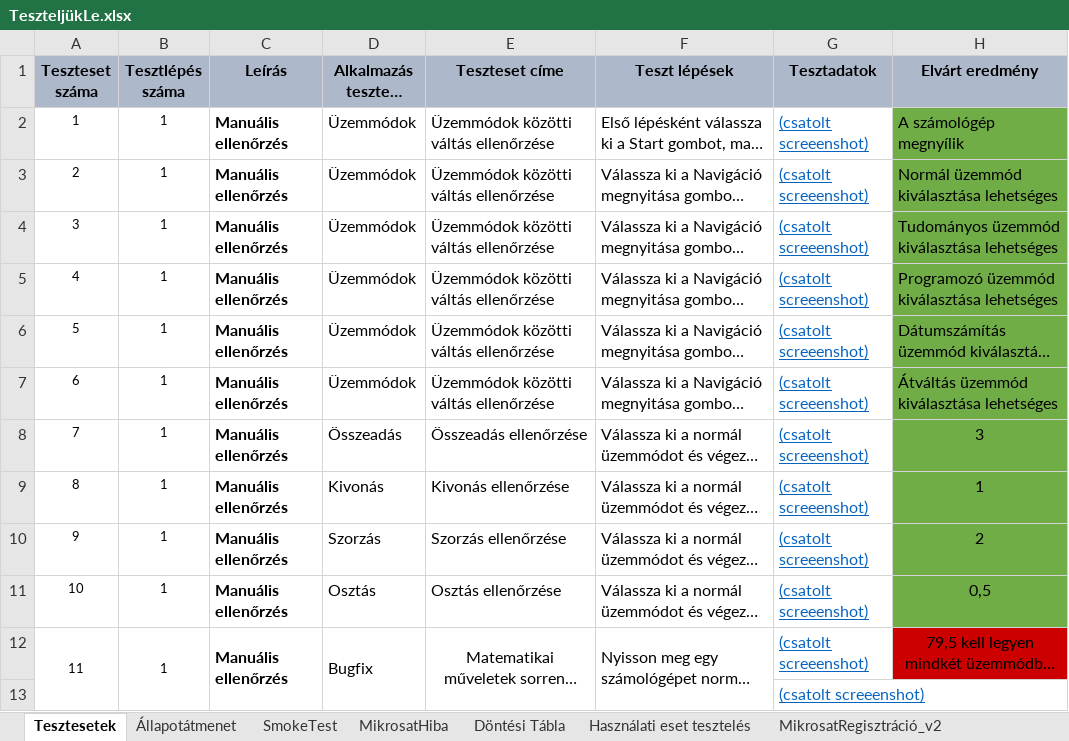
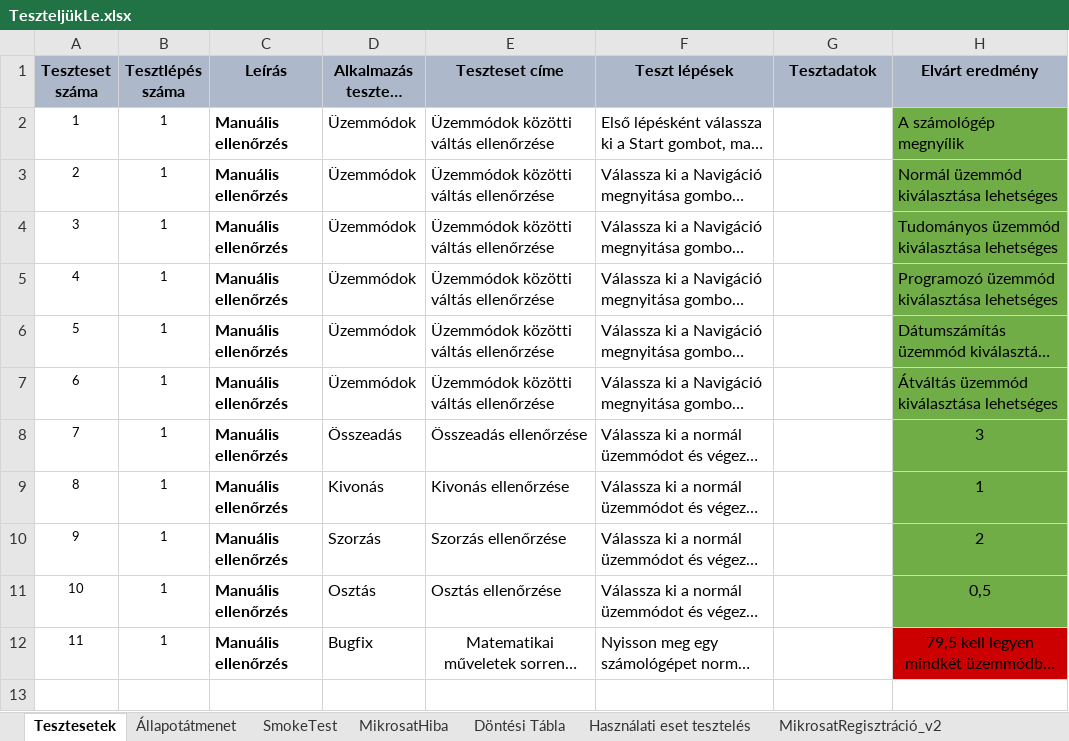
Before and after one commit to kizsi2019/Eg_12K, an Excel workbook: Onódi-Kiss Viktor/TeszteljükLe.xlsx, sheet Tesztesetek, drawn as a sheet; long unchanged cells end in …; values as stored, in another font and other column widths than the file's, no borders; the diff names each change by its address in the sheet, - before the commit and + after, or states it on an @@ line.

Commit message:
tesztelés pótlás

```diff
--- a/Onódi-Kiss Viktor/TeszteljükLe.xlsx (sheet Tesztesetek)
+++ b/Onódi-Kiss Viktor/TeszteljükLe.xlsx (sheet Tesztesetek)
-G2:G12 (Tesztadatok): (csatolt screeenshot)
+G2:G12 (Tesztadatok): (empty)
-A12:A13 merged
-B12:B13 merged
-C12:C13 merged
-D12:D13 merged
-E12:E13 merged
-F12:F13 merged
-row 13:  |  |  |  |  |  | (csatolt screeenshot)
```
